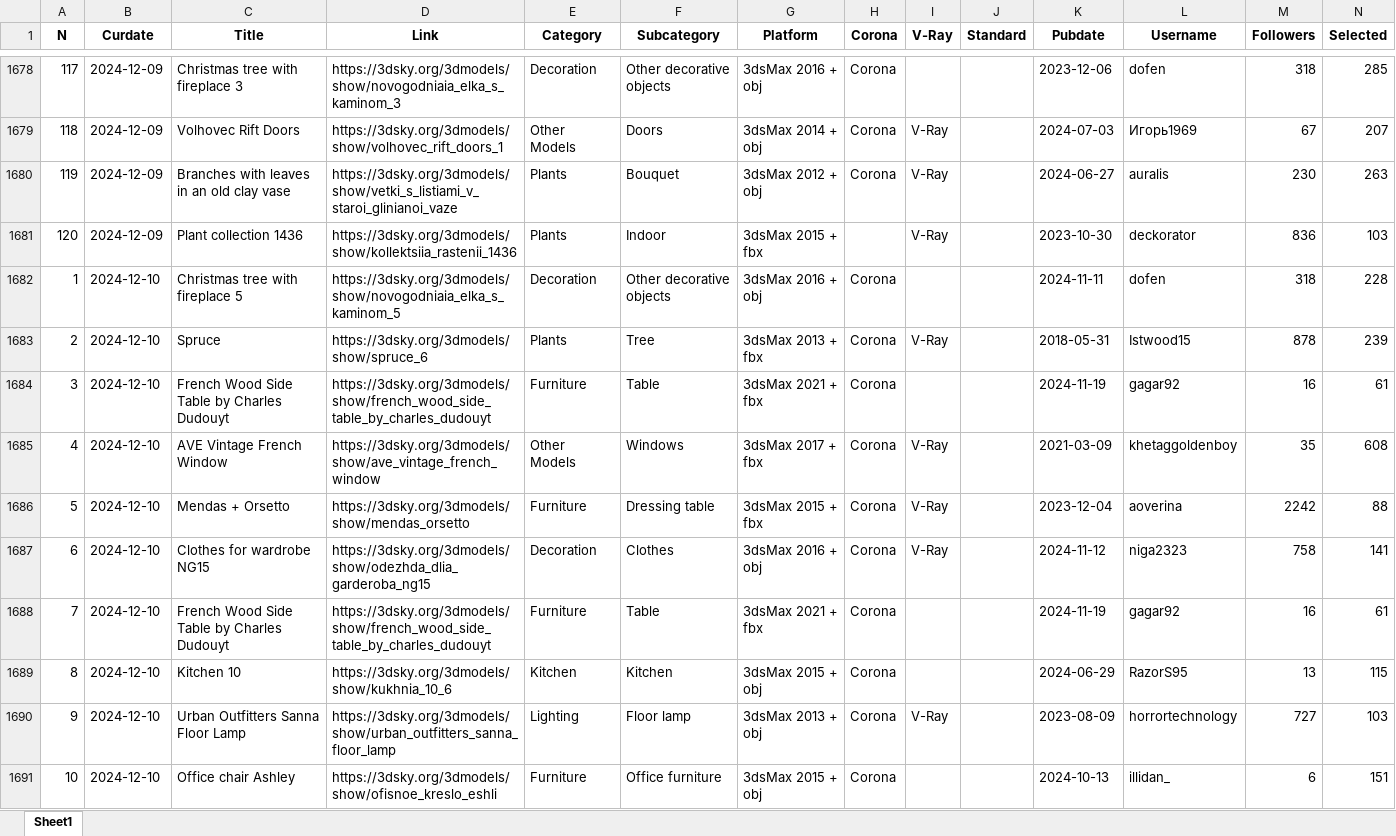
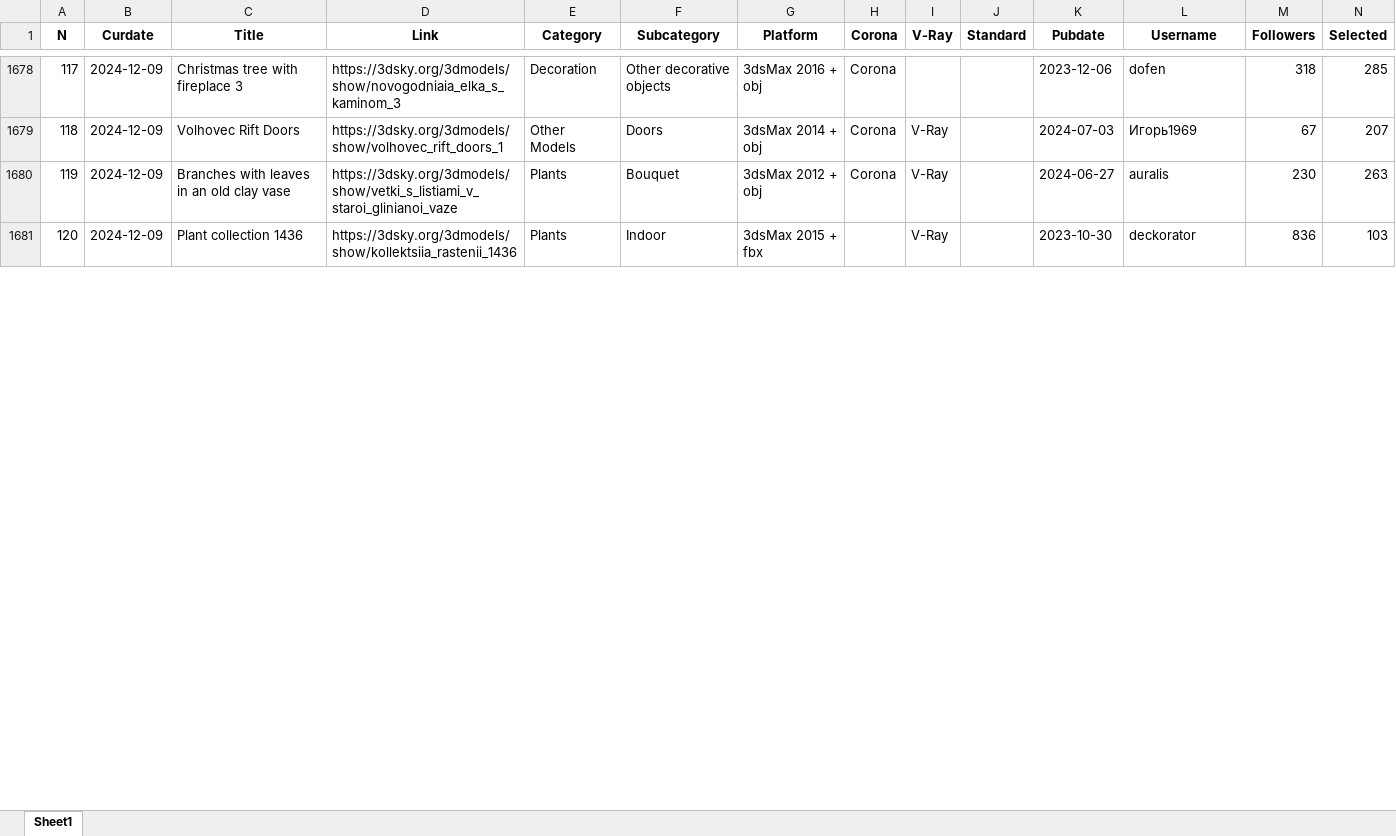
Before and after one commit to mi-alex/3ddd_Project, an Excel workbook: output.xlsx, sheet Sheet1, drawn as a sheet; only a part is shown, gaps mark what is left out; values as stored, in another font and other column widths than the file's, no borders; the diff covers the shown part only; the diff names each change by its address in the sheet, - before the commit and + after, or states it on an @@ line.

```diff
--- a/output.xlsx (sheet Sheet1)
+++ b/output.xlsx (sheet Sheet1)
-row 1682: 1 | 2024-12-10 | Christmas tree with fireplace 5 | https://3dsky.org/3dmodels/show/novogodniaia_elka_s_kaminom_5 | Decoration | Other decorative objects | 3dsMax 2016 + obj | Corona |  |  | 2024-11-11 | dofen | 318 | 228
-row 1683: 2 | 2024-12-10 | Spruce | https://3dsky.org/3dmodels/show/spruce_6 | Plants | Tree | 3dsMax 2013 + fbx | Corona | V-Ray |  | 2018-05-31 | Istwood15 | 878 | 239
-row 1684: 3 | 2024-12-10 | French Wood Side Table by Charles Dudouyt | https://3dsky.org/3dmodels/show/french_wood_side_table_by_charles_dudouyt | Furniture | Table | 3dsMax 2021 + fbx | Corona |  |  | 2024-11-19 | gagar92 | 16 | 61
-row 1685: 4 | 2024-12-10 | AVE Vintage French Window | https://3dsky.org/3dmodels/show/ave_vintage_french_window | Other Models | Windows | 3dsMax 2017 + fbx | Corona | V-Ray |  | 2021-03-09 | khetaggoldenboy | 35 | 608
-row 1686: 5 | 2024-12-10 | Mendas + Orsetto | https://3dsky.org/3dmodels/show/mendas_orsetto | Furniture | Dressing table | 3dsMax 2015 + fbx | Corona | V-Ray |  | 2023-12-04 | aoverina | 2242 | 88
-row 1687: 6 | 2024-12-10 | Clothes for wardrobe NG15 | https://3dsky.org/3dmodels/show/odezhda_dlia_garderoba_ng15 | Decoration | Clothes | 3dsMax 2016 + obj | Corona | V-Ray |  | 2024-11-12 | niga2323 | 758 | 141
-row 1688: 7 | 2024-12-10 | French Wood Side Table by Charles Dudouyt | https://3dsky.org/3dmodels/show/french_wood_side_table_by_charles_dudouyt | Furniture | Table | 3dsMax 2021 + fbx | Corona |  |  | 2024-11-19 | gagar92 | 16 | 61
-row 1689: 8 | 2024-12-10 | Kitchen 10 | https://3dsky.org/3dmodels/show/kukhnia_10_6 | Kitchen | Kitchen | 3dsMax 2015 + obj | Corona |  |  | 2024-06-29 | RazorS95 | 13 | 115
-row 1690: 9 | 2024-12-10 | Urban Outfitters Sanna Floor Lamp | https://3dsky.org/3dmodels/show/urban_outfitters_sanna_floor_lamp | Lighting | Floor lamp | 3dsMax 2013 + obj | Corona | V-Ray |  | 2023-08-09 | horrortechnology | 727 | 103
-row 1691: 10 | 2024-12-10 | Office chair Ashley | https://3dsky.org/3dmodels/show/ofisnoe_kreslo_eshli | Furniture | Office furniture | 3dsMax 2015 + obj | Corona |  |  | 2024-10-13 | illidan_ | 6 | 151
```
Also changed, not shown: 110 removed rows and 1 edited cell elsewhere in this sheet, 6 other files.
